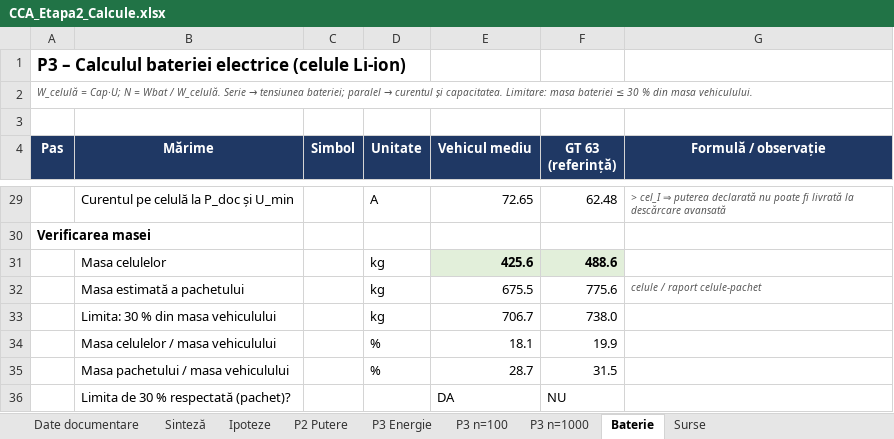
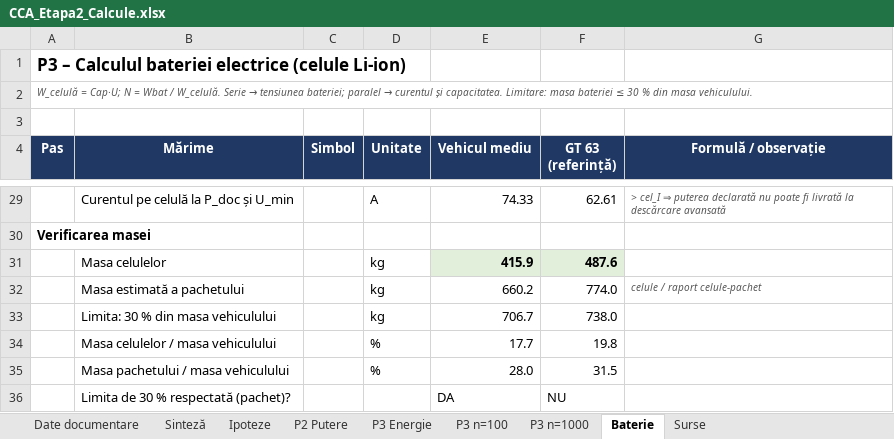
Before and after one commit to leogamerxxl/cca-motor, an Excel workbook: etapa2-calcule/CCA_Etapa2_Calcule.xlsx, sheet Baterie, drawn as a sheet; only a part is shown, gaps mark what is left out; values as stored, in another font and other column widths than the file's, no borders; the diff covers the shown part only; the diff names each change by its address in the sheet, - before the commit and + after, or states it on an @@ line.

```diff
--- a/etapa2-calcule/CCA_Etapa2_Calcule.xlsx (sheet Baterie)
+++ b/etapa2-calcule/CCA_Etapa2_Calcule.xlsx (sheet Baterie)
-E29 (Vehicul mediu): 72.65
+E29 (Vehicul mediu): 74.33
-F29 (GT 63 (referință)): 62.48
+F29 (GT 63 (referință)): 62.61
-E31 (Vehicul mediu): 425.6
+E31 (Vehicul mediu): 415.9
-F31 (GT 63 (referință)): 488.6
+F31 (GT 63 (referință)): 487.6
-E32 (Vehicul mediu): 675.5
+E32 (Vehicul mediu): 660.2
-F32 (GT 63 (referință)): 775.6
+F32 (GT 63 (referință)): 774.0
-E34 (Vehicul mediu): 18.1
+E34 (Vehicul mediu): 17.7
-F34 (GT 63 (referință)): 19.9
+F34 (GT 63 (referință)): 19.8
-E35 (Vehicul mediu): 28.7
+E35 (Vehicul mediu): 28.0
```
Also changed, not shown: 31 edited cells elsewhere in this sheet, sheet Surse, sheet Ipoteze, sheet Sinteză, 8 other files.
